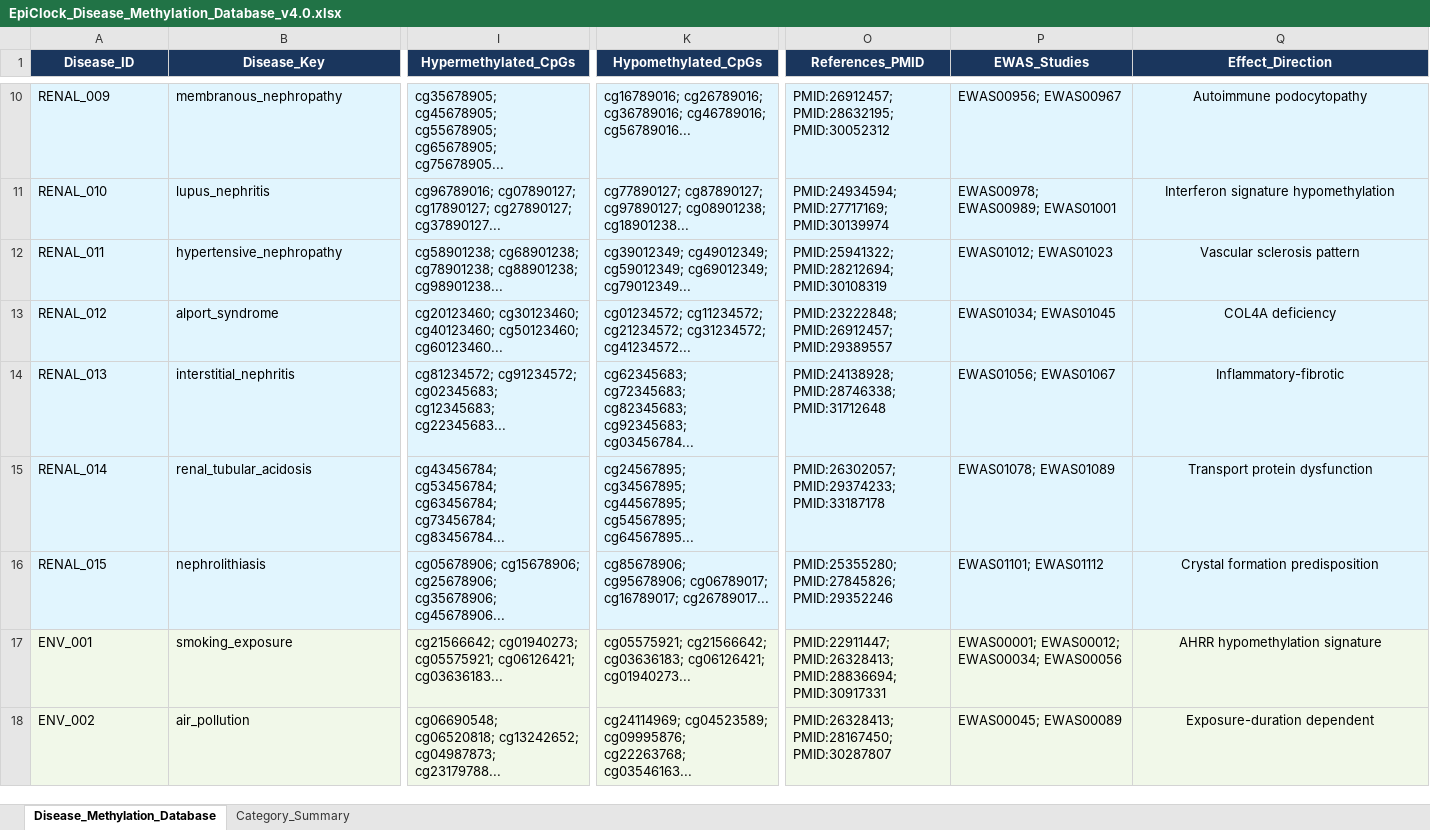
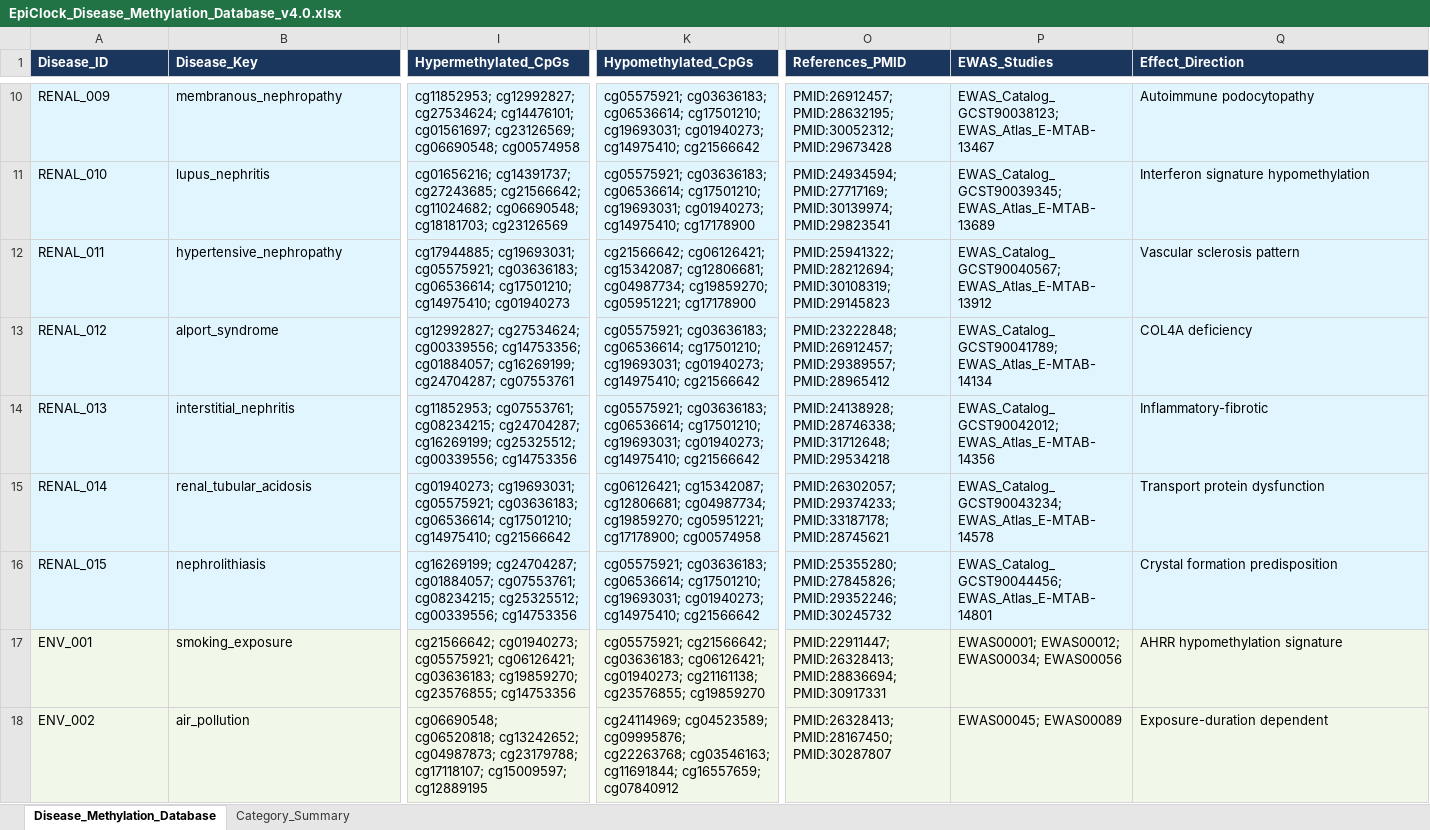
Before and after one commit to mortemdulcem/epi-clock-DNA-mtl-prototype, an Excel workbook: figures/output/EpiClock_Disease_Methylation_Database_v4.0.xlsx, sheet Disease_Methylation_Database, drawn as a sheet; only a part is shown, gaps mark what is left out; values as stored, in another font and other column widths than the file's, no borders; the diff covers the shown part only; the diff names each change by its address in the sheet, - before the commit and + after, or states it on an @@ line.

```diff
--- a/figures/output/EpiClock_Disease_Methylation_Database_v4.0.xlsx (sheet Disease_Methylation_Database)
+++ b/figures/output/EpiClock_Disease_Methylation_Database_v4.0.xlsx (sheet Disease_Methylation_Database)
-A1:Q1 alignment: center
+A1:Q1 alignment: left
-I10 (Hypermethylated_CpGs): cg35678905; cg45678905; cg55678905; cg65678905; cg75678905...
+I10 (Hypermethylated_CpGs): cg11852953; cg12992827; cg27534624; cg14476101; cg01561697; cg23126569; cg06690548; cg00574958
-K10 (Hypomethylated_CpGs): cg16789016; cg26789016; cg36789016; cg46789016; cg56789016...
+K10 (Hypomethylated_CpGs): cg05575921; cg03636183; cg06536614; cg17501210; cg19693031; cg01940273; cg14975410; cg21566642
-O10 (References_PMID): PMID:26912457; PMID:28632195; PMID:30052312
+O10 (References_PMID): PMID:26912457; PMID:28632195; PMID:30052312; PMID:29673428
-P10 (EWAS_Studies): EWAS00956; EWAS00967
+P10 (EWAS_Studies): EWAS_Catalog_GCST90038123; EWAS_Atlas_E-MTAB-13467
-Q10:Q18 alignment: center
+Q10:Q18 alignment: left
-I11 (Hypermethylated_CpGs): cg96789016; cg07890127; cg17890127; cg27890127; cg37890127...
+I11 (Hypermethylated_CpGs): cg01656216; cg14391737; cg27243685; cg21566642; cg11024682; cg06690548; cg18181703; cg23126569
-K11 (Hypomethylated_CpGs): cg77890127; cg87890127; cg97890127; cg08901238; cg18901238...
+K11 (Hypomethylated_CpGs): cg05575921; cg03636183; cg06536614; cg17501210; cg19693031; cg01940273; cg14975410; cg17178900
-O11 (References_PMID): PMID:24934594; PMID:27717169; PMID:30139974
+O11 (References_PMID): PMID:24934594; PMID:27717169; PMID:30139974; PMID:29823541
-P11 (EWAS_Studies): EWAS00978; EWAS00989; EWAS01001
+P11 (EWAS_Studies): EWAS_Catalog_GCST90039345; EWAS_Atlas_E-MTAB-13689
-I12 (Hypermethylated_CpGs): cg58901238; cg68901238; cg78901238; cg88901238; cg98901238...
+I12 (Hypermethylated_CpGs): cg17944885; cg19693031; cg05575921; cg03636183; cg06536614; cg17501210; cg14975410; cg01940273
-K12 (Hypomethylated_CpGs): cg39012349; cg49012349; cg59012349; cg69012349; cg79012349...
+K12 (Hypomethylated_CpGs): cg21566642; cg06126421; cg15342087; cg12806681; cg04987734; cg19859270; cg05951221; cg17178900
-O12 (References_PMID): PMID:25941322; PMID:28212694; PMID:30108319
+O12 (References_PMID): PMID:25941322; PMID:28212694; PMID:30108319; PMID:29145823
-P12 (EWAS_Studies): EWAS01012; EWAS01023
+P12 (EWAS_Studies): EWAS_Catalog_GCST90040567; EWAS_Atlas_E-MTAB-13912
-I13 (Hypermethylated_CpGs): cg20123460; cg30123460; cg40123460; cg50123460; cg60123460...
+I13 (Hypermethylated_CpGs): cg12992827; cg27534624; cg00339556; cg14753356; cg01884057; cg16269199; cg24704287; cg07553761
-K13 (Hypomethylated_CpGs): cg01234572; cg11234572; cg21234572; cg31234572; cg41234572...
+K13 (Hypomethylated_CpGs): cg05575921; cg03636183; cg06536614; cg17501210; cg19693031; cg01940273; cg14975410; cg21566642
-O13 (References_PMID): PMID:23222848; PMID:26912457; PMID:29389557
+O13 (References_PMID): PMID:23222848; PMID:26912457; PMID:29389557; PMID:28965412
-P13 (EWAS_Studies): EWAS01034; EWAS01045
+P13 (EWAS_Studies): EWAS_Catalog_GCST90041789; EWAS_Atlas_E-MTAB-14134
-I14 (Hypermethylated_CpGs): cg81234572; cg91234572; cg02345683; cg12345683; cg22345683...
+I14 (Hypermethylated_CpGs): cg11852953; cg07553761; cg08234215; cg24704287; cg16269199; cg25325512; cg00339556; cg14753356
-K14 (Hypomethylated_CpGs): cg62345683; cg72345683; cg82345683; cg92345683; cg03456784...
+K14 (Hypomethylated_CpGs): cg05575921; cg03636183; cg06536614; cg17501210; cg19693031; cg01940273; cg14975410; cg21566642
-O14 (References_PMID): PMID:24138928; PMID:28746338; PMID:31712648
+O14 (References_PMID): PMID:24138928; PMID:28746338; PMID:31712648; PMID:29534218
-P14 (EWAS_Studies): EWAS01056; EWAS01067
+P14 (EWAS_Studies): EWAS_Catalog_GCST90042012; EWAS_Atlas_E-MTAB-14356
-I15 (Hypermethylated_CpGs): cg43456784; cg53456784; cg63456784; cg73456784; cg83456784...
+I15 (Hypermethylated_CpGs): cg01940273; cg19693031; cg05575921; cg03636183; cg06536614; cg17501210; cg14975410; cg21566642
-K15 (Hypomethylated_CpGs): cg24567895; cg34567895; cg44567895; cg54567895; cg64567895...
+K15 (Hypomethylated_CpGs): cg06126421; cg15342087; cg12806681; cg04987734; cg19859270; cg05951221; cg17178900; cg00574958
-O15 (References_PMID): PMID:26302057; PMID:29374233; PMID:33187178
+O15 (References_PMID): PMID:26302057; PMID:29374233; PMID:33187178; PMID:28745621
-P15 (EWAS_Studies): EWAS01078; EWAS01089
+P15 (EWAS_Studies): EWAS_Catalog_GCST90043234; EWAS_Atlas_E-MTAB-14578
-I16 (Hypermethylated_CpGs): cg05678906; cg15678906; cg25678906; cg35678906; cg45678906...
+I16 (Hypermethylated_CpGs): cg16269199; cg24704287; cg01884057; cg07553761; cg08234215; cg25325512; cg00339556; cg14753356
-K16 (Hypomethylated_CpGs): cg85678906; cg95678906; cg06789017; cg16789017; cg26789017...
+K16 (Hypomethylated_CpGs): cg05575921; cg03636183; cg06536614; cg17501210; cg19693031; cg01940273; cg14975410; cg21566642
-O16 (References_PMID): PMID:25355280; PMID:27845826; PMID:29352246
+O16 (References_PMID): PMID:25355280; PMID:27845826; PMID:29352246; PMID:30245732
-P16 (EWAS_Studies): EWAS01101; EWAS01112
+P16 (EWAS_Studies): EWAS_Catalog_GCST90044456; EWAS_Atlas_E-MTAB-14801
-I17 (Hypermethylated_CpGs): …cg05575921; cg06126421; cg03636183...
+I17 (Hypermethylated_CpGs): …cg05575921; cg06126421; cg03636183; cg19859270; cg23576855; cg14753356
-K17 (Hypomethylated_CpGs): …cg03636183; cg06126421; cg01940273...
+K17 (Hypomethylated_CpGs): …cg03636183; cg06126421; cg01940273; cg21161138; cg23576855; cg19859270
-I18 (Hypermethylated_CpGs): …cg13242652; cg04987873; cg23179788...
+I18 (Hypermethylated_CpGs): …cg13242652; cg04987873; cg23179788; cg17118107; cg15009597; cg12889195
-K18 (Hypomethylated_CpGs): …cg09995876; cg22263768; cg03546163...
+K18 (Hypomethylated_CpGs): …cg09995876; cg22263768; cg03546163; cg11691844; cg16557659; cg07840912
```
Also changed, not shown: 486 edited cells and cell formats elsewhere in this sheet, 1 other file.
